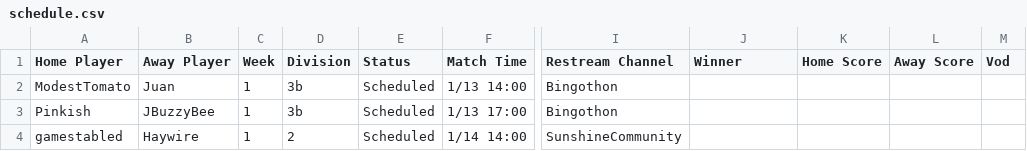
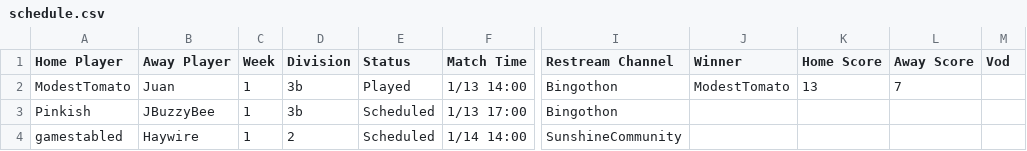
Before and after one commit to Lego6245/sms.bingo, a CSV file: schedule.csv, drawn as a sheet; only a part is shown, gaps mark what is left out; the diff names each change by its address in the sheet, - before the commit and + after, or states it on an @@ line.

Commit message:
Updating Schedule

```diff
--- a/schedule.csv
+++ b/schedule.csv
-E2 (Status): Scheduled
+E2 (Status): Played
-J2 (Winner): (empty)
+J2 (Winner): ModestTomato
-K2 (Home Score): (empty)
+K2 (Home Score): 13
-L2 (Away Score): (empty)
+L2 (Away Score): 7
```
